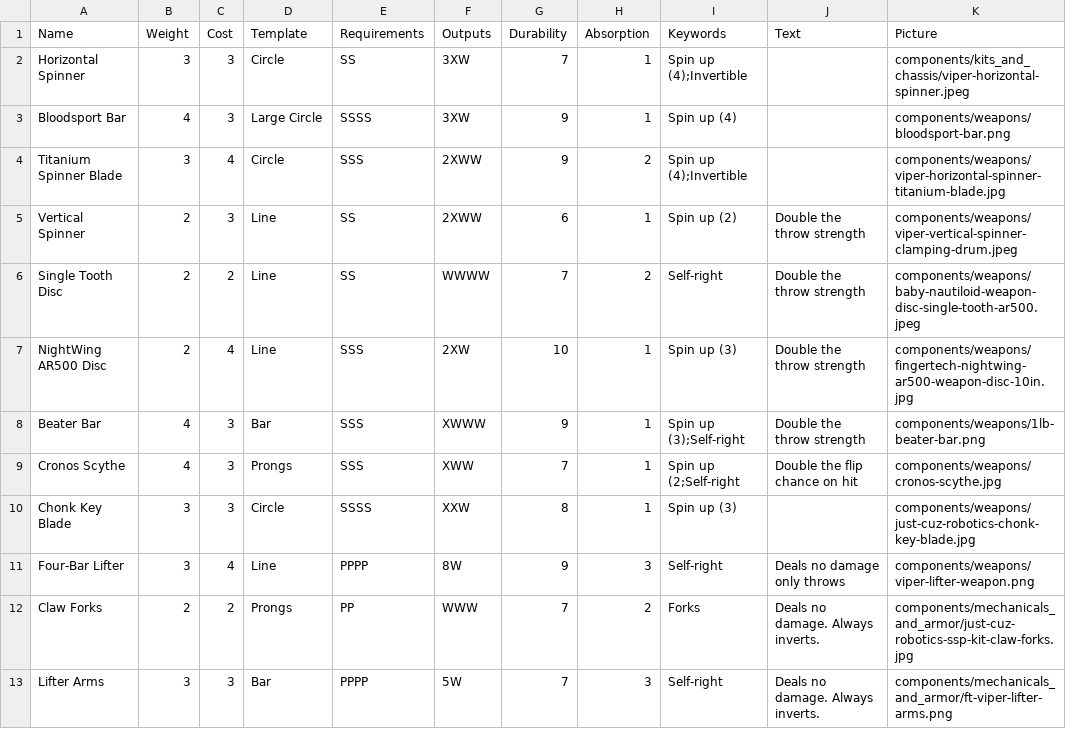
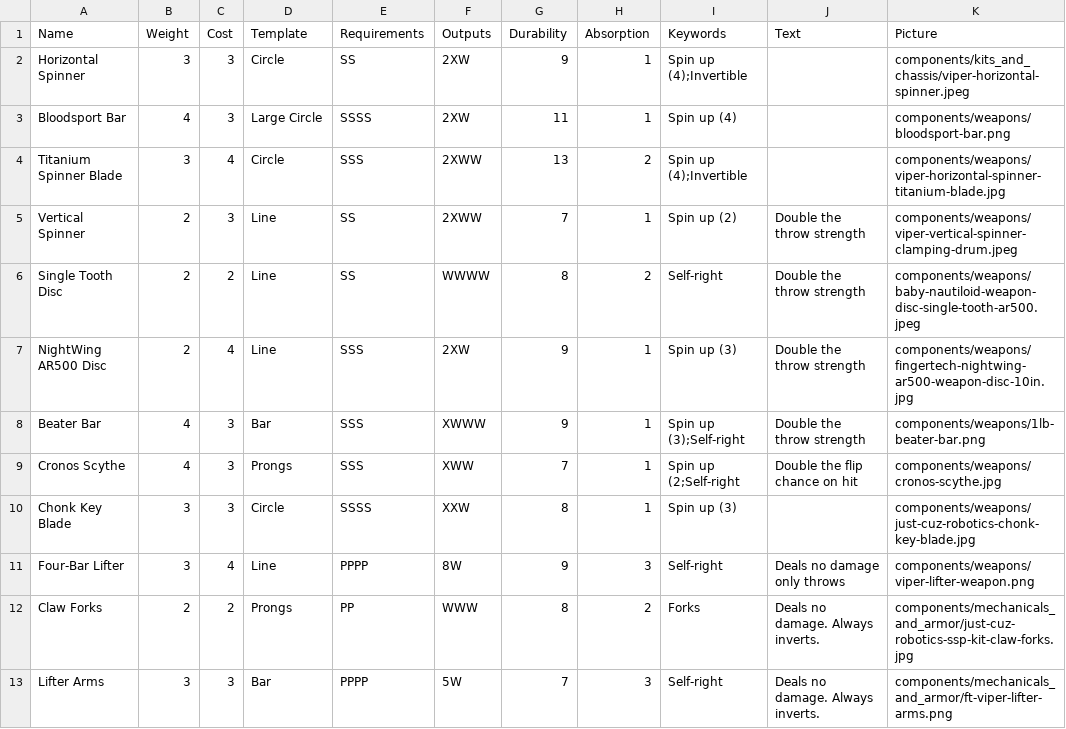
Before and after one commit to thesilencelies/RobotBattles, a CSV file: cardDefinitions/weapons.csv, drawn as a sheet; only a part is shown; the diff names each change by its address in the sheet, - before the commit and + after, or states it on an @@ line.

```diff
--- a/cardDefinitions/weapons.csv
+++ b/cardDefinitions/weapons.csv
-F2:F3 (Outputs): 3XW
+F2:F3 (Outputs): 2XW
-G2 (Durability): 7
+G2 (Durability): 9
-G3 (Durability): 9
+G3 (Durability): 11
-G4 (Durability): 9
+G4 (Durability): 13
-G5 (Durability): 6
+G5 (Durability): 7
-G6 (Durability): 7
+G6 (Durability): 8
-G7 (Durability): 10
+G7 (Durability): 9
-G12 (Durability): 7
+G12 (Durability): 8
```
Also changed, not shown: cardDefinitions/components.csv.
